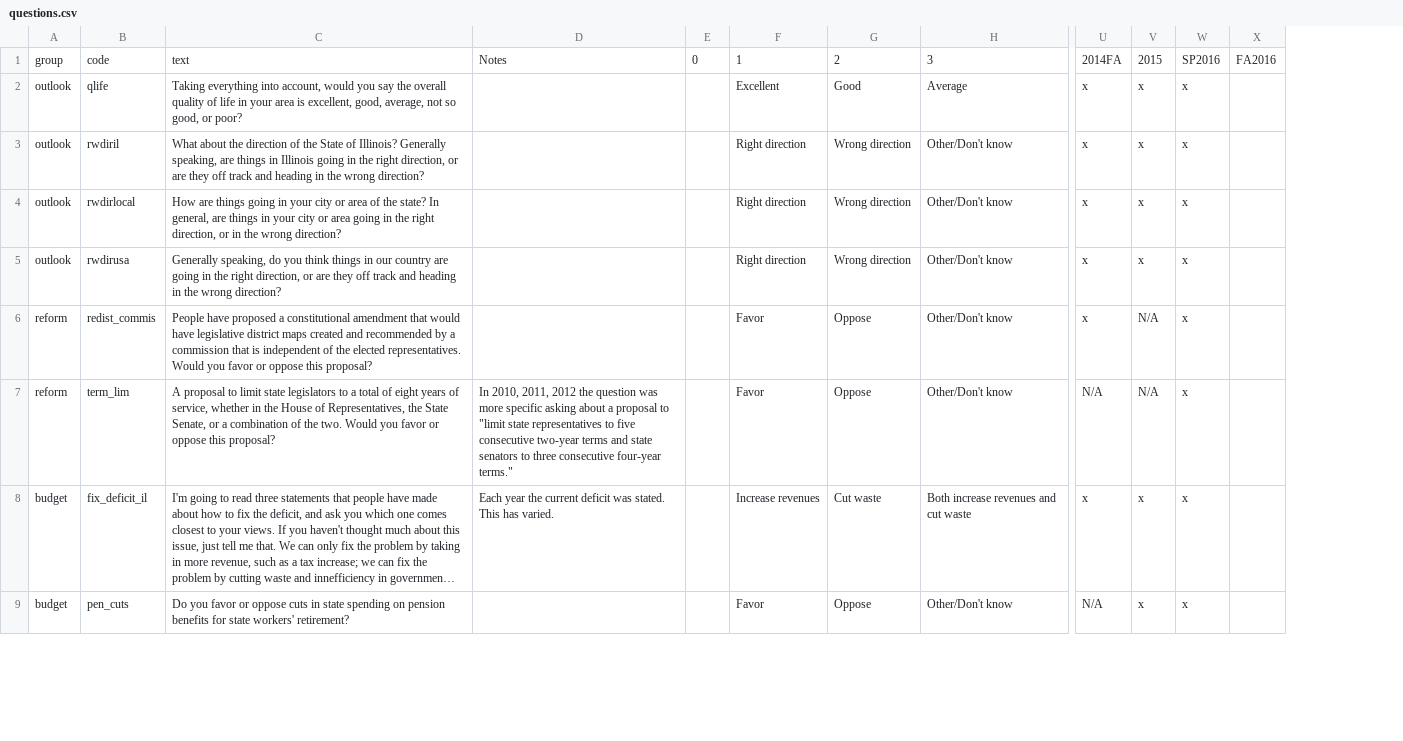
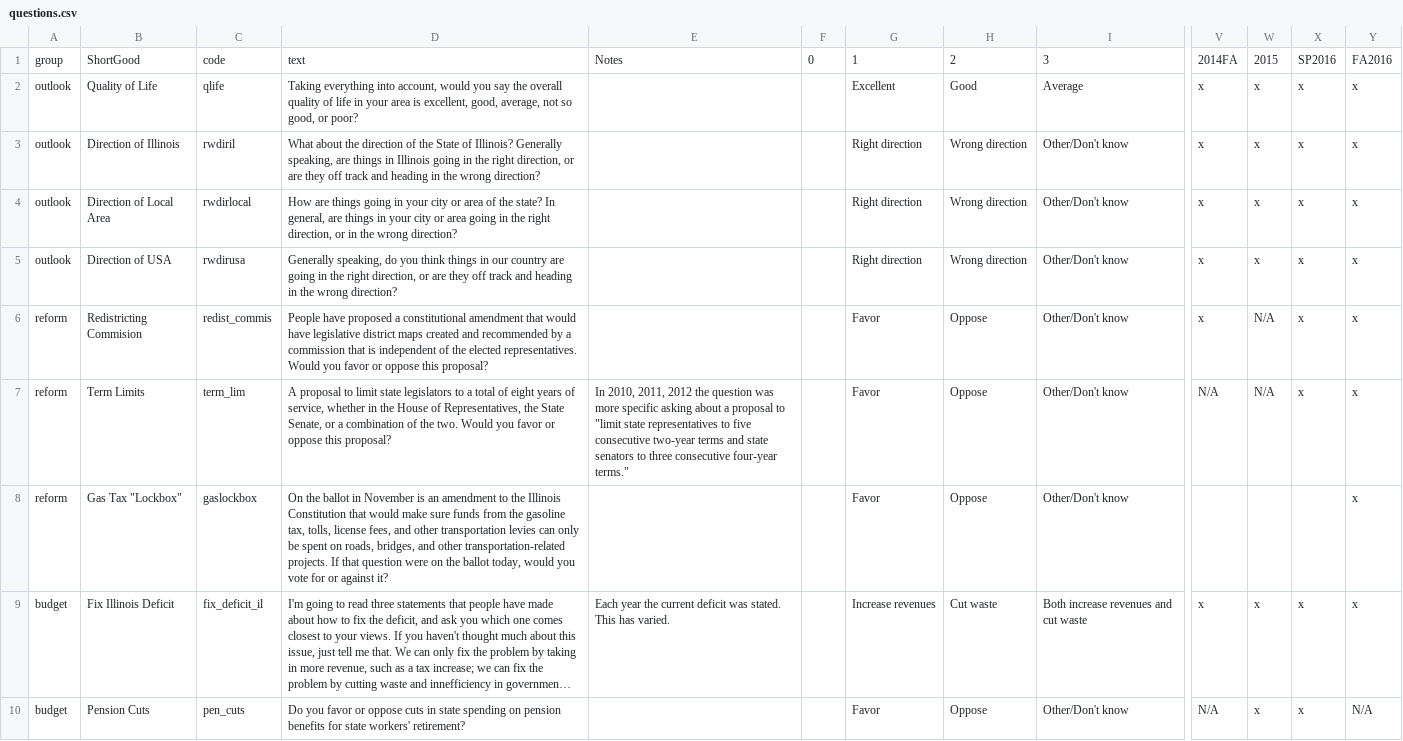
Before and after one commit to the-fool/psppi, a CSV file: data/questions.csv, drawn as a sheet; only a part is shown, gaps mark what is left out; long unchanged cells end in …; removed rows and columns are numbered as before the commit, all else as after; rows hold the shown columns only; the diff covers the shown part only; the diff names each change by its address in the sheet, - before the commit and + after, or states it on an @@ line.

Commit message:
add a short name to questions

```diff
--- a/data/questions.csv
+++ b/data/questions.csv
+column B, rows 1-7: ShortGood | Quality of Life | Direction of Illinois | Direction of Local Area | Direction of USA | Redistricting Commision | Term Limits; rows 9-10: Fix Illinois Deficit | Pension Cuts
-column X, row 1: FA2016
+column Y, rows 1-7: FA2016 | x | x | x | x | x | x; rows 9-10: x | N/A
+row 8: reform | Gas Tax "Lockbox" | gaslockbox | On the ballot in November is an amendment to the Illinois Constitution that would make sure funds from the gasoline tax, tolls, license fees, and other transportation levies can only be spent on roads, bridges, and other transportation-related projects. If that question were on the ballot today, would you vote for or against it? |  |  | Favor | Oppose | Other/Don't know |  |  |  | x
```
Also changed, not shown: 17 added rows elsewhere in this file, 3 other files.
